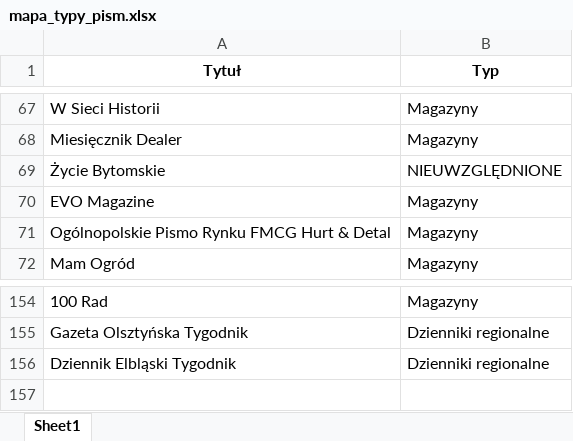
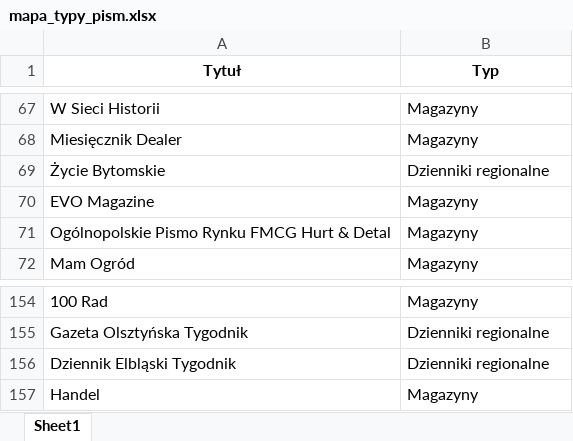
Before and after one commit to PolskieBadaniaCzytelnictwa/Social-Media, an Excel workbook: mapa_typy_pism.xlsx, sheet Sheet1, drawn as a sheet; only a part is shown, gaps mark what is left out; values as stored, in another font and other column widths than the file's, no borders; the diff names each change by its address in the sheet, - before the commit and + after, or states it on an @@ line.

Commit message:
Update data

```diff
--- a/mapa_typy_pism.xlsx (sheet Sheet1)
+++ b/mapa_typy_pism.xlsx (sheet Sheet1)
-B69 (Typ): NIEUWZGLĘDNIONE
+B69 (Typ): Dzienniki regionalne
+row 157: Handel | Magazyny
```
Also changed, not shown: df_followers.xlsx, mapa_adresy_pbc.xlsx.
